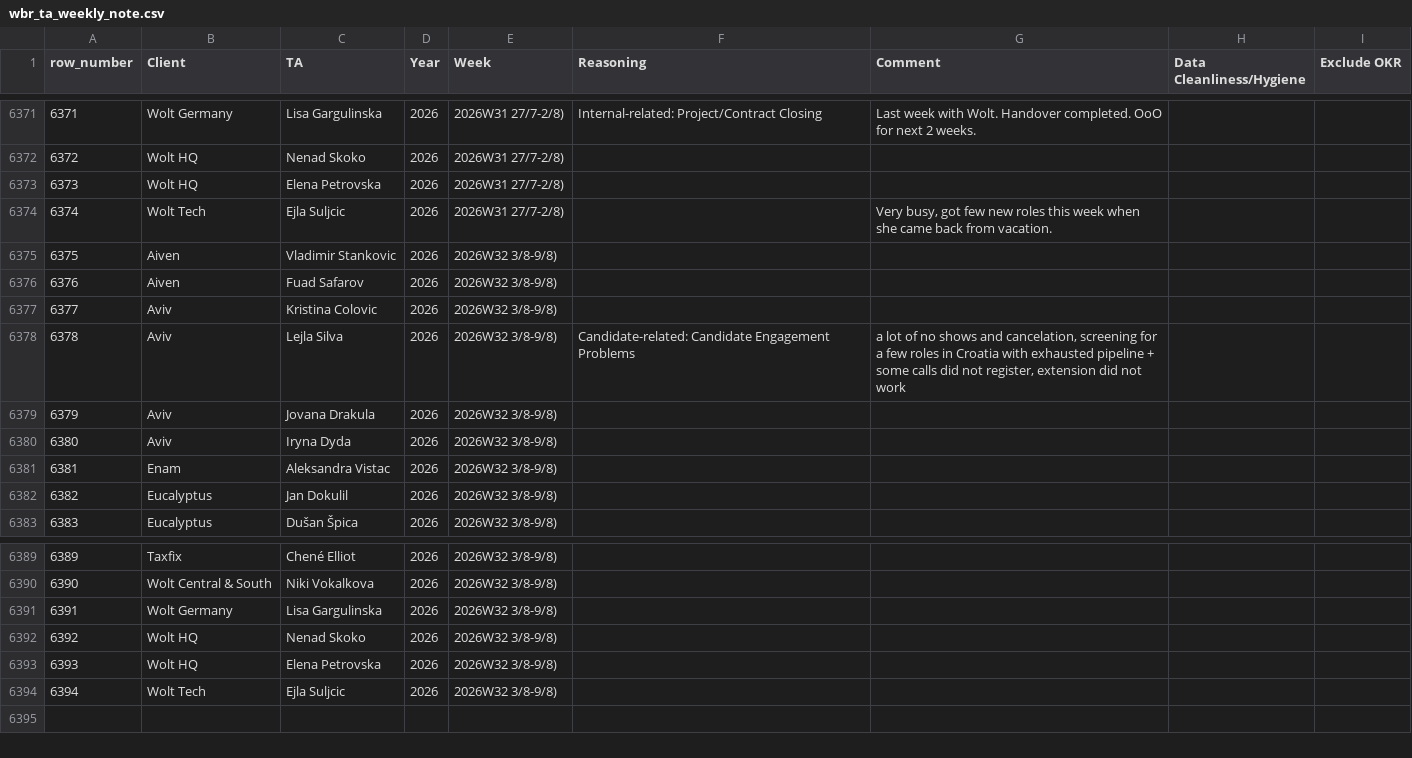
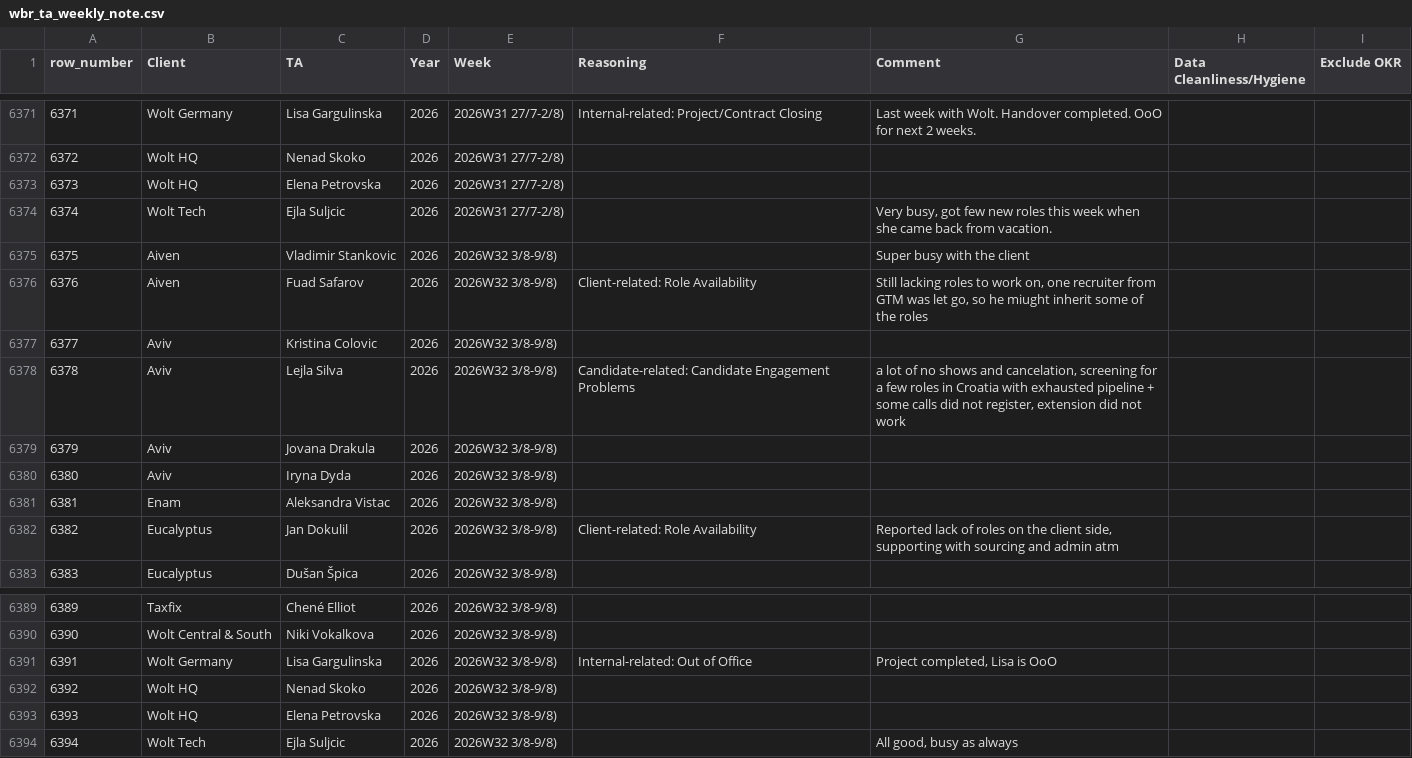
Before and after one commit to bark8922/tribe-recruiting, a CSV file: wbr_static/wbr_ta_weekly_note.csv, drawn as a sheet; only a part is shown, gaps mark what is left out; the diff names each change by its address in the sheet, - before the commit and + after, or states it on an @@ line.

Commit message:
chore: sync TA Weekly Note 2026-08-08

```diff
--- a/wbr_static/wbr_ta_weekly_note.csv
+++ b/wbr_static/wbr_ta_weekly_note.csv
-G6375 (Comment): (empty)
+G6375 (Comment): Super busy with the client
-F6376 (Reasoning): (empty)
+F6376 (Reasoning): Client-related: Role Availability
-G6376 (Comment): (empty)
+G6376 (Comment): Still lacking roles to work on, one recruiter from GTM was let go, so he miught inherit some of the roles
-F6382 (Reasoning): (empty)
+F6382 (Reasoning): Client-related: Role Availability
-G6382 (Comment): (empty)
+G6382 (Comment): Reported lack of roles on the client side, supporting with sourcing and admin atm
-F6391 (Reasoning): (empty)
+F6391 (Reasoning): Internal-related: Out of Office
-G6391 (Comment): (empty)
+G6391 (Comment): Project completed, Lisa is OoO
-G6394 (Comment): (empty)
+G6394 (Comment): All good, busy as always
```
